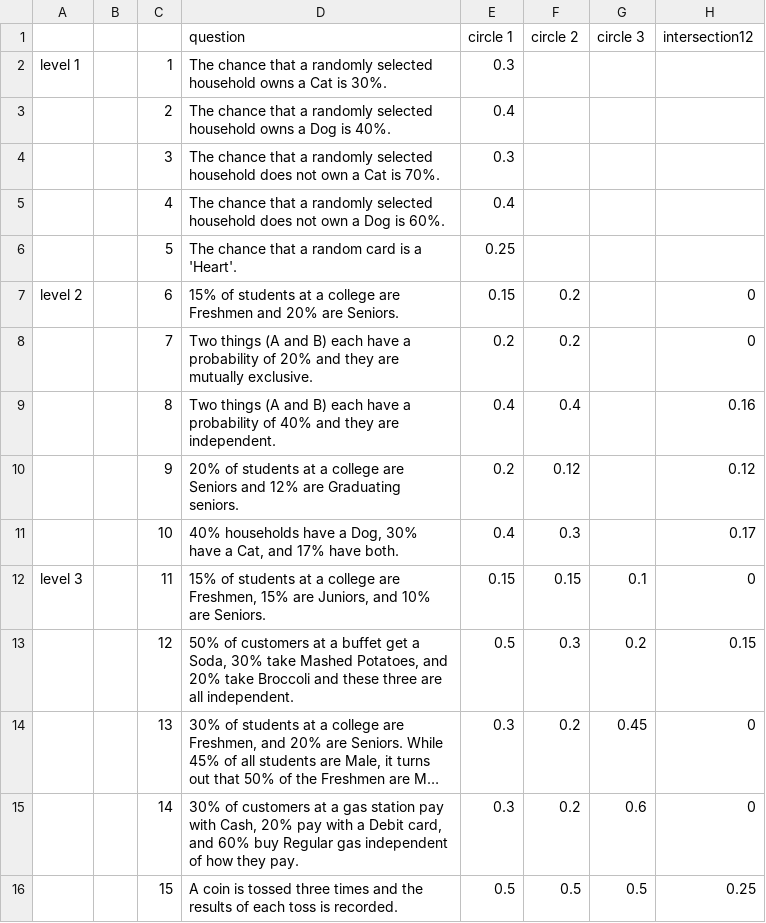
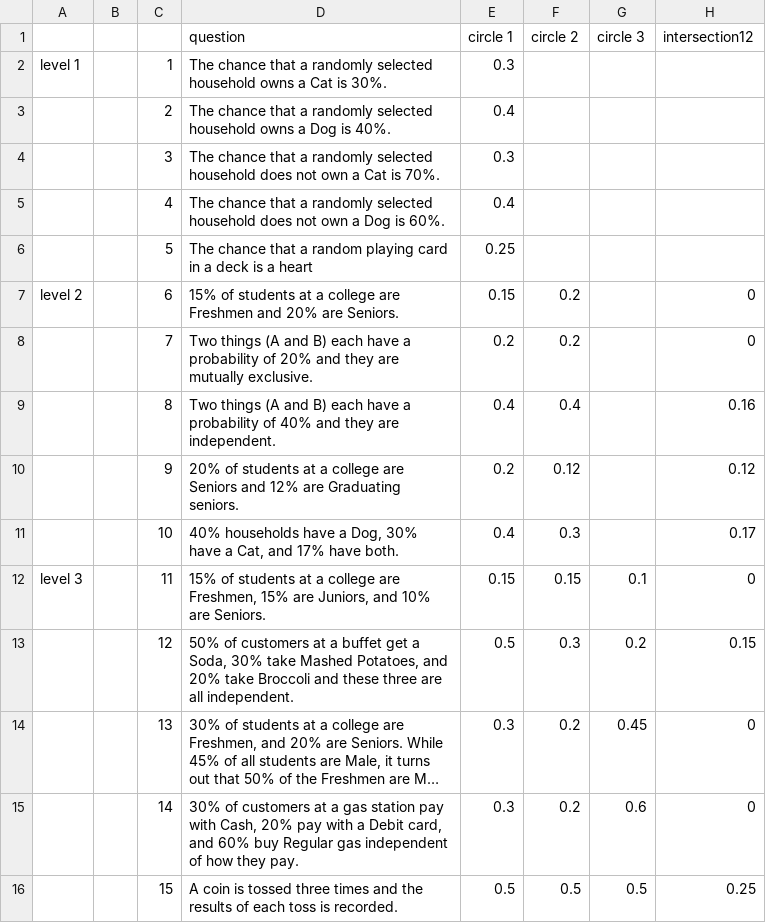
Before and after one commit to EducationShinyAppTeam/Venn_Diagrams, a CSV file: questionbank.csv, drawn as a sheet; only a part is shown; long unchanged cells end in …; the diff names each change by its address in the sheet, - before the commit and + after, or states it on an @@ line.

Commit message:
clear up language, style guide, new graph
Slight change to make it that the description is referencing to card deck clear.
More significant was numerous updates to try to bring to conformity with style guide, add all the references, and add one last Venn Diagram. Significantly also changes default from slider to typing in the values which I think works much better.

```diff
--- a/questionbank.csv
+++ b/questionbank.csv
-D6 (question): …a random card is a 'Heart'.
+D6 (question): …a random playing card in a deck is a heart
```
Also changed, not shown: 2 other files.
